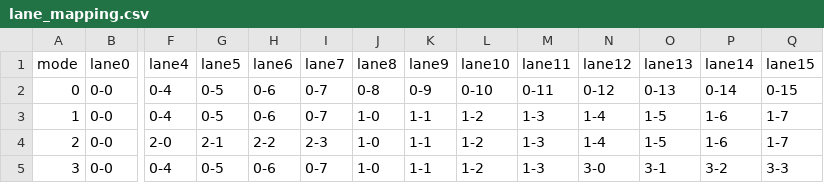
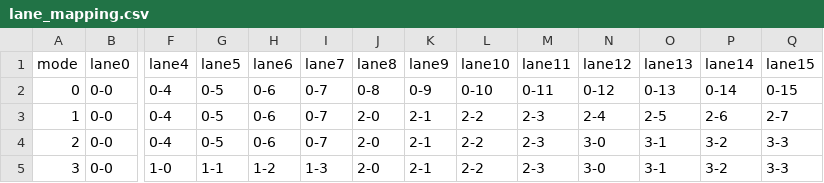
Before and after one commit to MaNan93/plm, a CSV file: examples/bifurcate/config/lane_mapping.csv, drawn as a sheet; only a part is shown, gaps mark what is left out; the diff names each change by its address in the sheet, - before the commit and + after, or states it on an @@ line.

Commit message:
feat: optimize schematic ordering, simplify clock routing, and streamline mode labels

```diff
--- a/examples/bifurcate/config/lane_mapping.csv
+++ b/examples/bifurcate/config/lane_mapping.csv
-J3:J5 (lane8): 1-0
+J3:J5 (lane8): 2-0
-K3:K5 (lane9): 1-1
+K3:K5 (lane9): 2-1
-L3:L5 (lane10): 1-2
+L3:L5 (lane10): 2-2
-M3:M5 (lane11): 1-3
+M3:M5 (lane11): 2-3
-N3 (lane12): 1-4
+N3 (lane12): 2-4
-O3 (lane13): 1-5
+O3 (lane13): 2-5
-P3 (lane14): 1-6
+P3 (lane14): 2-6
-Q3 (lane15): 1-7
+Q3 (lane15): 2-7
-F4 (lane4): 2-0
+F4 (lane4): 0-4
-G4 (lane5): 2-1
+G4 (lane5): 0-5
-H4 (lane6): 2-2
+H4 (lane6): 0-6
-I4 (lane7): 2-3
+I4 (lane7): 0-7
-N4 (lane12): 1-4
+N4 (lane12): 3-0
-O4 (lane13): 1-5
+O4 (lane13): 3-1
-P4 (lane14): 1-6
+P4 (lane14): 3-2
-Q4 (lane15): 1-7
+Q4 (lane15): 3-3
-F5 (lane4): 0-4
+F5 (lane4): 1-0
-G5 (lane5): 0-5
+G5 (lane5): 1-1
-H5 (lane6): 0-6
+H5 (lane6): 1-2
-I5 (lane7): 0-7
+I5 (lane7): 1-3
```
Also changed, not shown: 19 other files.
